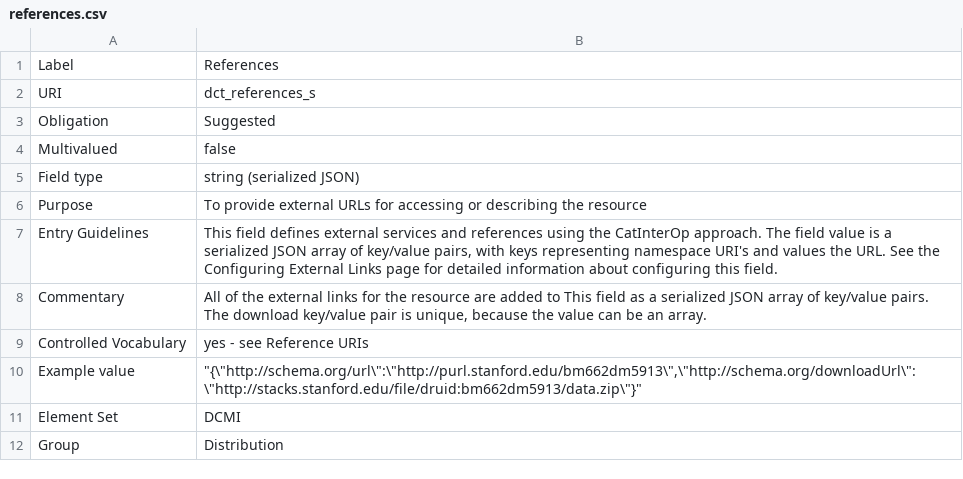
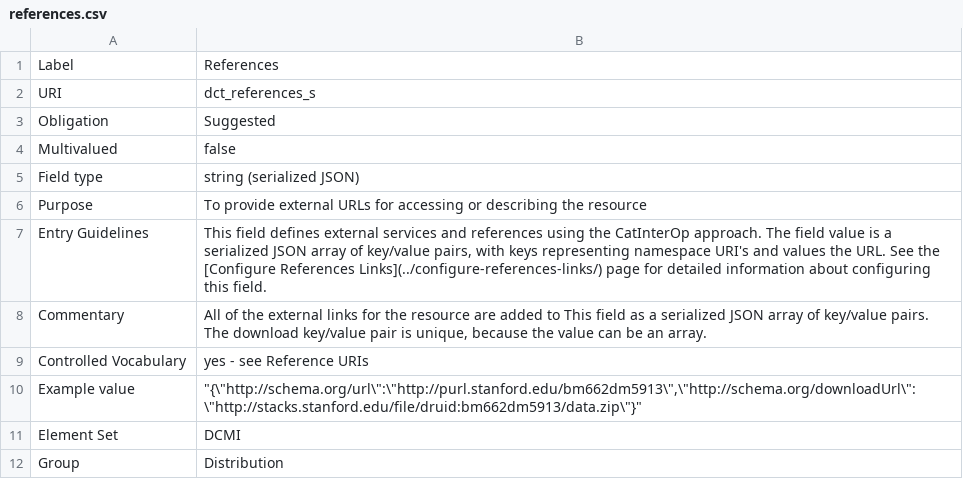
Before and after one commit to OpenGeoMetadata/opengeometadata.github.io, a CSV file: docs/ogm-aardvark/references.csv, drawn as a sheet.

Commit message:
fix links to Configure References Links

```diff
--- a/docs/ogm-aardvark/references.csv
+++ b/docs/ogm-aardvark/references.csv
@@ -6,3 +6,3 @@ Field type,string (serialized JSON)
 Purpose,To provide external URLs for accessing or describing the resource
-Entry Guidelines,"This field defines external services and references using the CatInterOp approach. The field value is a serialized JSON array of key/value pairs, with keys representing namespace URI's and values the URL. See the Configuring External Links page for detailed information about configuring this field."
+Entry Guidelines,"This field defines external services and references using the CatInterOp approach. The field value is a serialized JSON array of key/value pairs, with keys representing namespace URI's and values the URL. See the [Configure References Links](../configure-references-links/) page for detailed information about configuring this field."
 Commentary,"All of the external links for the resource are added to This field as a serialized JSON array of key/value pairs. The download key/value pair is unique, because the value can be an array."
```
Also changed, not shown: 3 other files.
